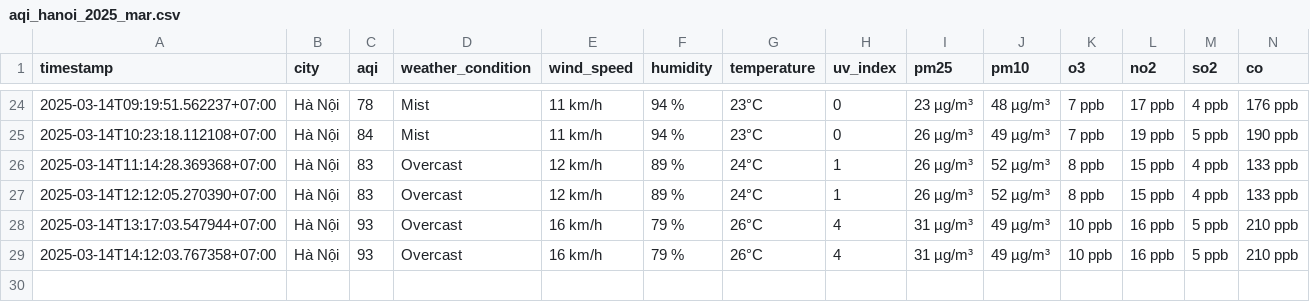
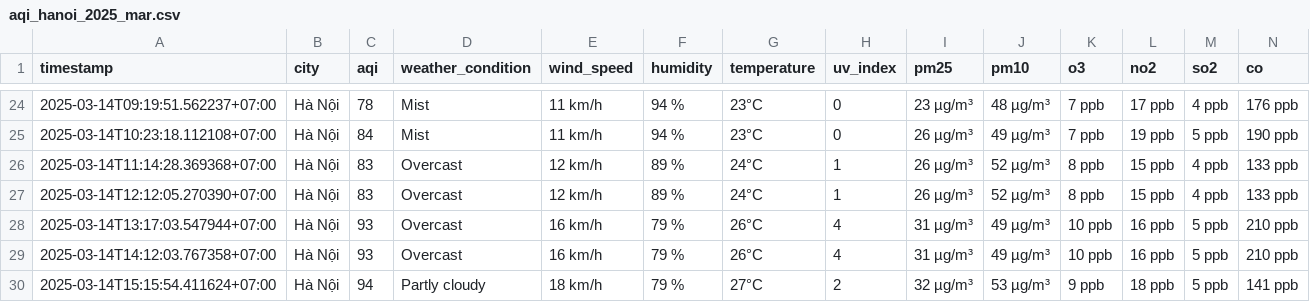
Before and after one commit to dothang08/aqi_newdatav2, a CSV file: result/hanoi/aqi_hanoi_2025_mar.csv, drawn as a sheet; only a part is shown, gaps mark what is left out; the diff names each change by its address in the sheet, - before the commit and + after, or states it on an @@ line.

```diff
--- a/result/hanoi/aqi_hanoi_2025_mar.csv
+++ b/result/hanoi/aqi_hanoi_2025_mar.csv
+row 30: 2025-03-14T15:15:54.411624+07:00 | Hà Nội | 94 | Partly cloudy | 18 km/h | 79 % | 27°C | 2 | 32 µg/m³ | 53 µg/m³ | 9 ppb | 18 ppb | 5 ppb | 141 ppb
```
Also changed, not shown: result/bac-ninh/aqi_bac-ninh_2025_mar.csv, result/da-nang/aqi_da-nang_2025_mar.csv, 4 other files.
